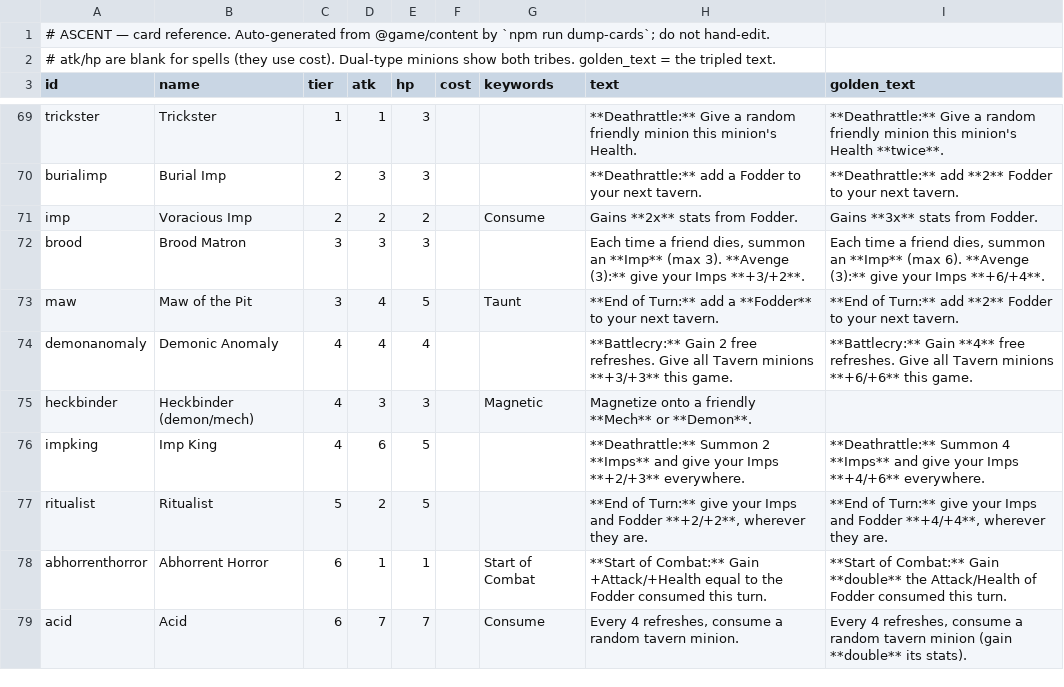
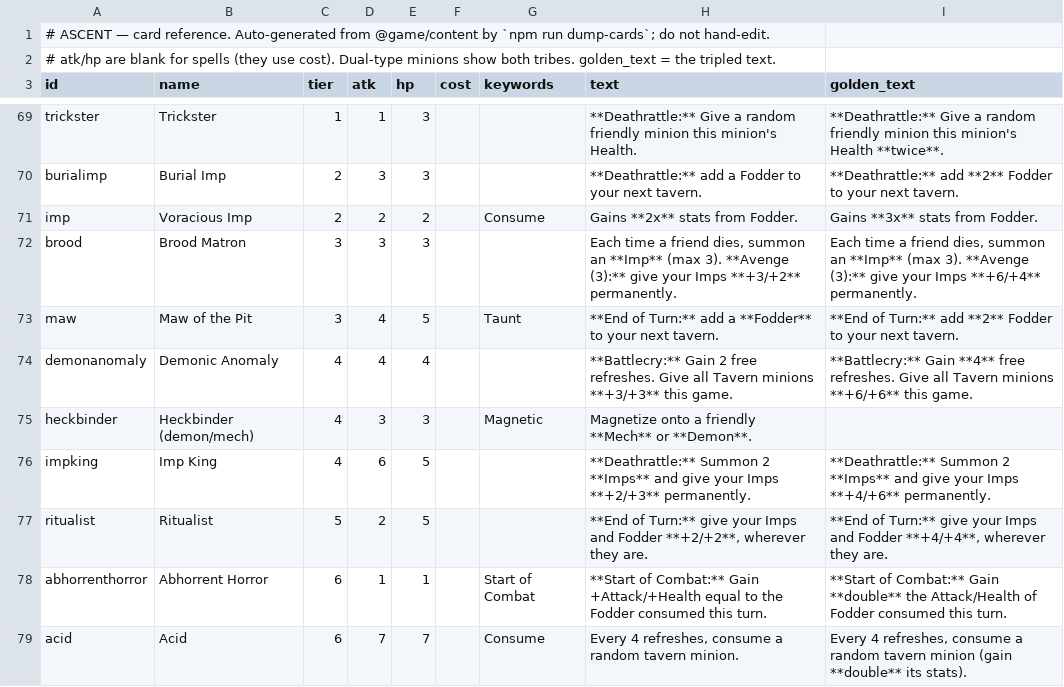
Before and after one commit to kcodea/ascent, a CSV file: docs/cards.csv, drawn as a sheet; only a part is shown, gaps mark what is left out.

```diff
--- a/docs/cards.csv
+++ b/docs/cards.csv
@@ -71,3 +71,3 @@ burialimp,Burial Imp,2,3,3,,,**Deathrattle:** add a Fodder to your next tavern.,
 imp,Voracious Imp,2,2,2,,Consume,Gains **2x** stats from Fodder.,Gains **3x** stats from Fodder.
-brood,Brood Matron,3,3,3,,,"Each time a friend dies, summon an **Imp** (max 3). **Avenge (3):** give your Imps **+3/+2**.","Each time a friend dies, summon an **Imp** (max 6). **Avenge (3):** give your Imps **+6/+4**."
+brood,Brood Matron,3,3,3,,,"Each time a friend dies, summon an **Imp** (max 3). **Avenge (3):** give your Imps **+3/+2** permanently.","Each time a friend dies, summon an **Imp** (max 3). **Avenge (3):** give your Imps **+6/+4** permanently."
 maw,Maw of the Pit,3,4,5,,Taunt,**End of Turn:** add a **Fodder** to your next tavern.,**End of Turn:** add **2** Fodder to your next tavern.
@@ -75,3 +75,3 @@ demonanomaly,Demonic Anomaly,4,4,4,,,**Battlecry:** Gain 2 free refreshes. Give
 heckbinder,Heckbinder (demon/mech),4,3,3,,Magnetic,Magnetize onto a friendly **Mech** or **Demon**.,
-impking,Imp King,4,6,5,,,**Deathrattle:** Summon 2 **Imps** and give your Imps **+2/+3** everywhere.,**Deathrattle:** Summon 4 **Imps** and give your Imps **+4/+6** everywhere.
+impking,Imp King,4,6,5,,,**Deathrattle:** Summon 2 **Imps** and give your Imps **+2/+3** permanently.,**Deathrattle:** Summon 2 **Imps** and give your Imps **+4/+6** permanently.
 ritualist,Ritualist,5,2,5,,,"**End of Turn:** give your Imps and Fodder **+2/+2**, wherever they are.","**End of Turn:** give your Imps and Fodder **+4/+4**, wherever they are."
```
Also changed, not shown: 11 other files.
